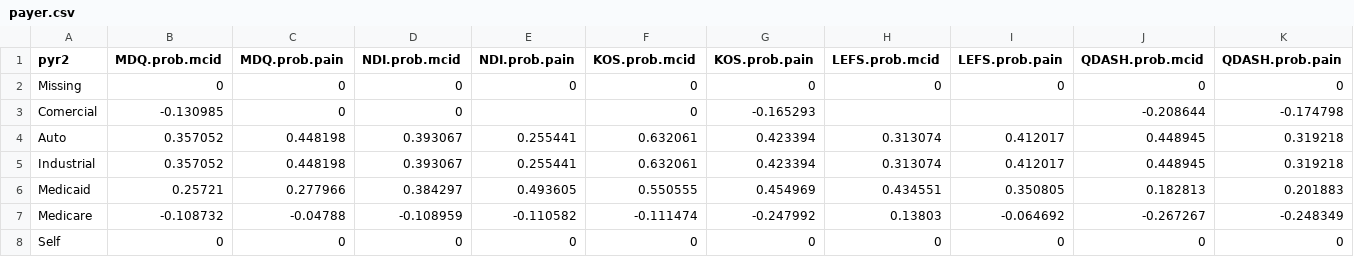
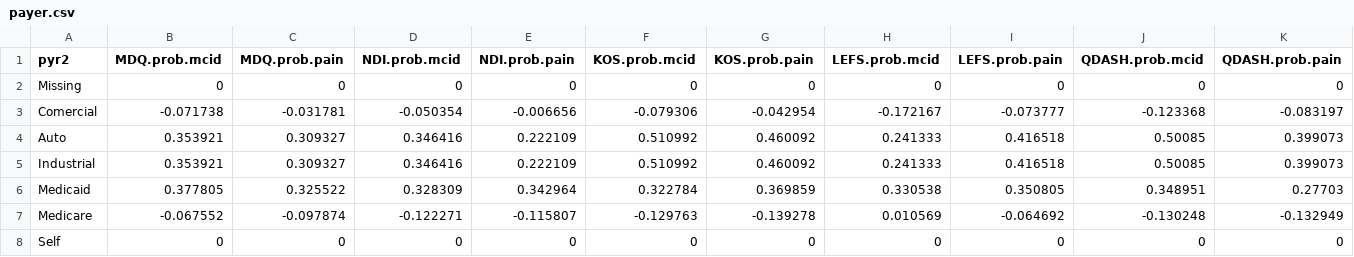
Before and after one commit to keethealthoss/qcdr, a CSV file: coefficients/2023/payer.csv, drawn as a sheet.

```diff
--- a/coefficients/2023/payer.csv
+++ b/coefficients/2023/payer.csv
@@ -2,7 +2,7 @@ pyr2,MDQ.prob.mcid,MDQ.prob.pain,NDI.prob.mcid,NDI.prob.pain,KOS.prob.mcid,KOS.p
 Missing,0,0,0,0,0,0,0,0,0,0
-Comercial,-0.130985,0,0,,0,-0.165293,,,-0.208644,-0.174798
-Auto,0.357052,0.448198,0.393067,0.255441,0.632061,0.423394,0.313074,0.412017,0.448945,0.319218
-Industrial,0.357052,0.448198,0.393067,0.255441,0.632061,0.423394,0.313074,0.412017,0.448945,0.319218
-Medicaid,0.25721,0.277966,0.384297,0.493605,0.550555,0.454969,0.434551,0.350805,0.182813,0.201883
-Medicare,-0.108732,-0.04788,-0.108959,-0.110582,-0.111474,-0.247992,0.13803,-0.064692,-0.267267,-0.248349
+Comercial,-0.071738,-0.031781,-0.050354,-0.006656,-0.079306,-0.042954,-0.172167,-0.073777,-0.123368,-0.083197
+Auto,0.353921,0.309327,0.346416,0.222109,0.510992,0.460092,0.241333,0.416518,0.50085,0.399073
+Industrial,0.353921,0.309327,0.346416,0.222109,0.510992,0.460092,0.241333,0.416518,0.50085,0.399073
+Medicaid,0.377805,0.325522,0.328309,0.342964,0.322784,0.369859,0.330538,0.350805,0.348951,0.27703
+Medicare,-0.067552,-0.097874,-0.122271,-0.115807,-0.129763,-0.139278,0.010569,-0.064692,-0.130248,-0.132949
 Self,0,0,0,0,0,0,0,0,0,0
```
Also changed, not shown: coefficients/2023/admit_pain.csv, coefficients/2023/admit_score.csv, 5 other files.
